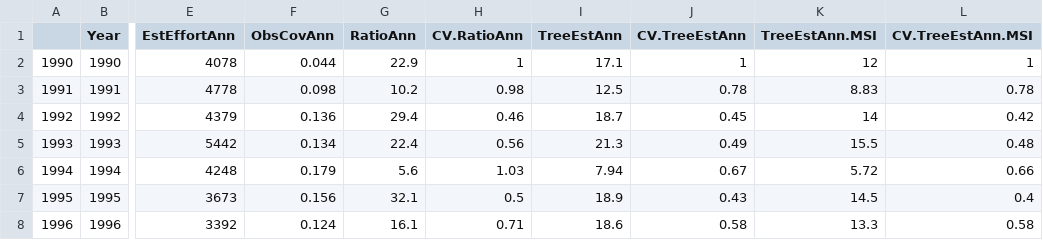
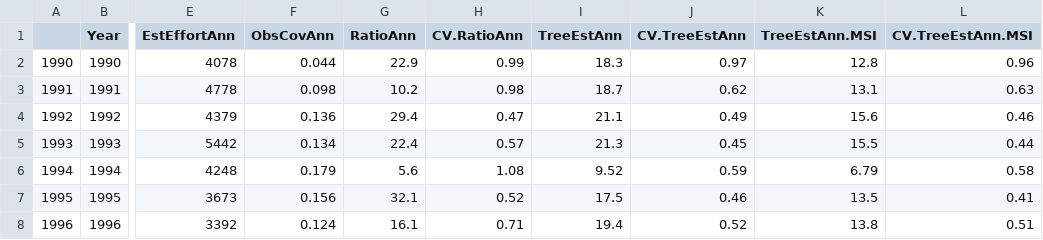
Before and after one commit to SWFSC/DGNBycatch, a CSV file: DC.All.Estimates.csv, drawn as a sheet; only a part is shown, gaps mark what is left out; the diff covers the shown part only; the diff names each change by its address in the sheet, - before the commit and + after, or states it on an @@ line.

```diff
--- a/DC.All.Estimates.csv
+++ b/DC.All.Estimates.csv
-H2 (CV.RatioAnn): 1
+H2 (CV.RatioAnn): 0.99
-I2 (TreeEstAnn): 17.1
+I2 (TreeEstAnn): 18.3
-J2 (CV.TreeEstAnn): 1
+J2 (CV.TreeEstAnn): 0.97
-K2 (TreeEstAnn.MSI): 12
+K2 (TreeEstAnn.MSI): 12.8
-L2 (CV.TreeEstAnn.MSI): 1
+L2 (CV.TreeEstAnn.MSI): 0.96
-I3 (TreeEstAnn): 12.5
+I3 (TreeEstAnn): 18.7
-J3 (CV.TreeEstAnn): 0.78
+J3 (CV.TreeEstAnn): 0.62
-K3 (TreeEstAnn.MSI): 8.83
+K3 (TreeEstAnn.MSI): 13.1
-L3 (CV.TreeEstAnn.MSI): 0.78
+L3 (CV.TreeEstAnn.MSI): 0.63
-H4 (CV.RatioAnn): 0.46
+H4 (CV.RatioAnn): 0.47
-I4 (TreeEstAnn): 18.7
+I4 (TreeEstAnn): 21.1
-J4 (CV.TreeEstAnn): 0.45
+J4 (CV.TreeEstAnn): 0.49
-K4 (TreeEstAnn.MSI): 14
+K4 (TreeEstAnn.MSI): 15.6
-L4 (CV.TreeEstAnn.MSI): 0.42
+L4 (CV.TreeEstAnn.MSI): 0.46
-H5 (CV.RatioAnn): 0.56
+H5 (CV.RatioAnn): 0.57
-J5 (CV.TreeEstAnn): 0.49
+J5 (CV.TreeEstAnn): 0.45
-L5 (CV.TreeEstAnn.MSI): 0.48
+L5 (CV.TreeEstAnn.MSI): 0.44
-H6 (CV.RatioAnn): 1.03
+H6 (CV.RatioAnn): 1.08
-I6 (TreeEstAnn): 7.94
+I6 (TreeEstAnn): 9.52
-J6 (CV.TreeEstAnn): 0.67
+J6 (CV.TreeEstAnn): 0.59
-K6 (TreeEstAnn.MSI): 5.72
+K6 (TreeEstAnn.MSI): 6.79
-L6 (CV.TreeEstAnn.MSI): 0.66
+L6 (CV.TreeEstAnn.MSI): 0.58
-H7 (CV.RatioAnn): 0.5
+H7 (CV.RatioAnn): 0.52
-I7 (TreeEstAnn): 18.9
+I7 (TreeEstAnn): 17.5
-J7 (CV.TreeEstAnn): 0.43
+J7 (CV.TreeEstAnn): 0.46
-K7 (TreeEstAnn.MSI): 14.5
+K7 (TreeEstAnn.MSI): 13.5
-L7 (CV.TreeEstAnn.MSI): 0.4
+L7 (CV.TreeEstAnn.MSI): 0.41
-I8 (TreeEstAnn): 18.6
+I8 (TreeEstAnn): 19.4
-J8 (CV.TreeEstAnn): 0.58
+J8 (CV.TreeEstAnn): 0.52
-K8 (TreeEstAnn.MSI): 13.3
+K8 (TreeEstAnn.MSI): 13.8
-L8 (CV.TreeEstAnn.MSI): 0.58
+L8 (CV.TreeEstAnn.MSI): 0.51
```
Also changed, not shown: 1 added row and 76 edited cells elsewhere in this file, BP.All.Estimates.csv, GM.All.Estimates.csv, 20 other files.
